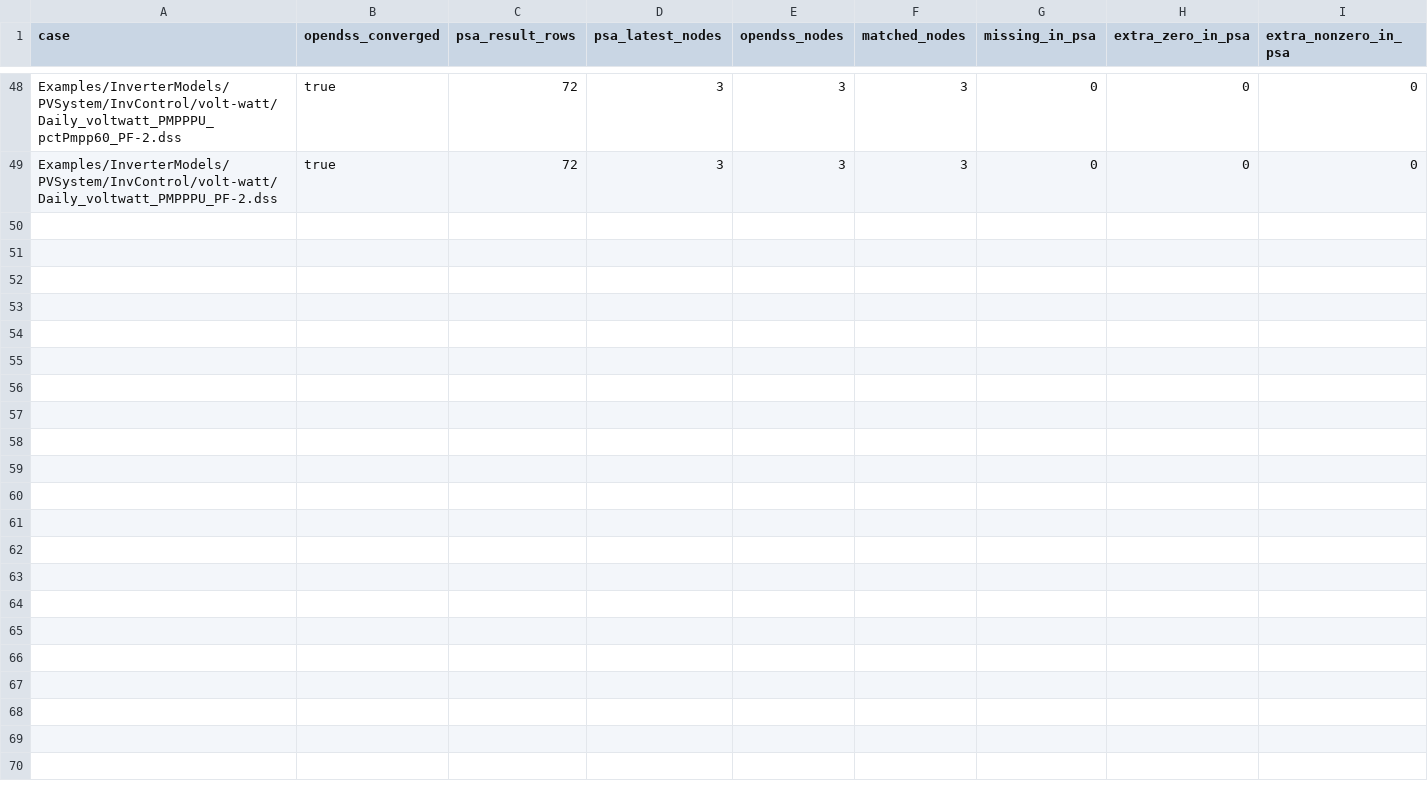
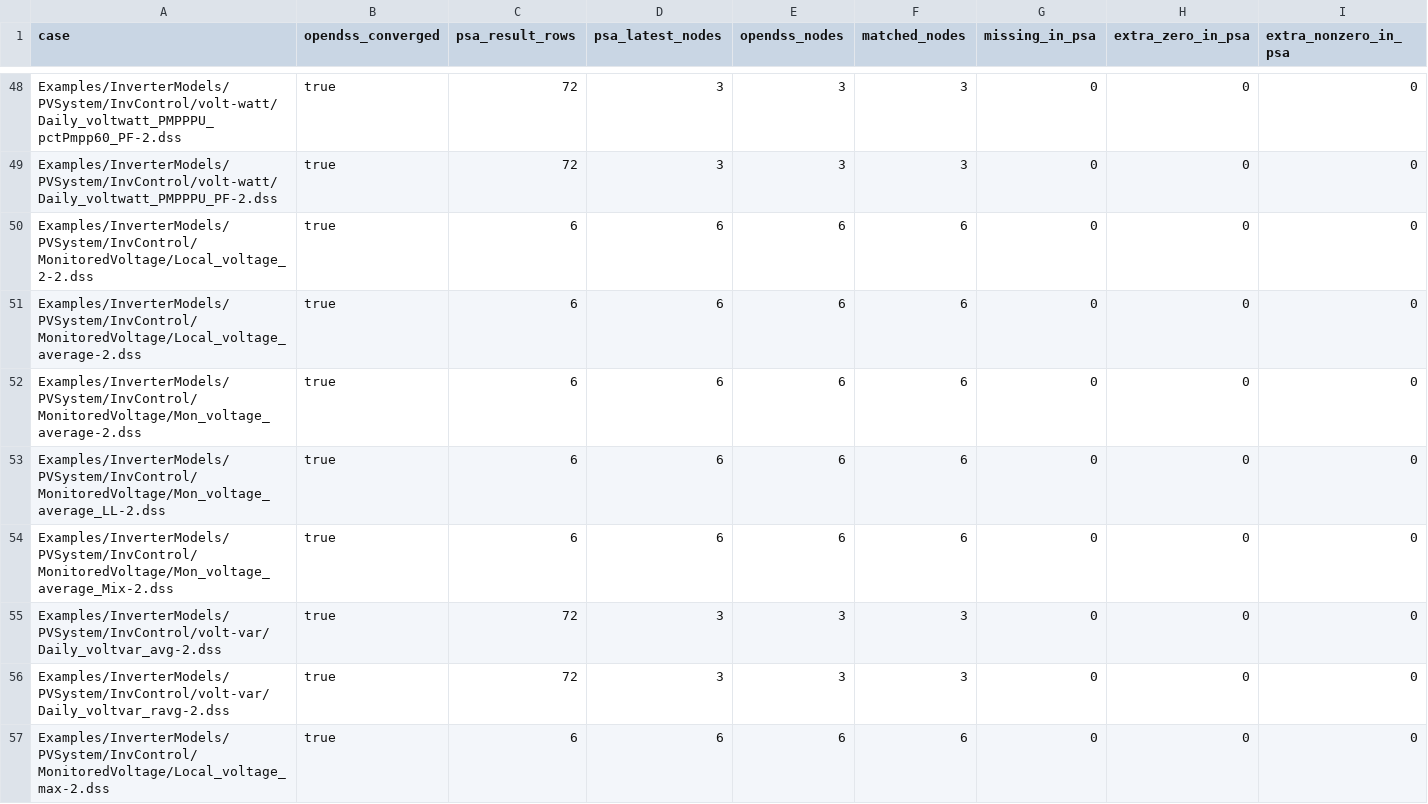
Before and after one commit to shufengdong/sparrowzz, a CSV file: dss/rssbundle/numerical_comparison.csv, drawn as a sheet; only a part is shown, gaps mark what is left out; rows hold the shown columns only; the diff names each change by its address in the sheet, - before the commit and + after, or states it on an @@ line.

Commit message:
feat(dss): publish remaining InvControl bundles

```diff
--- a/dss/rssbundle/numerical_comparison.csv
+++ b/dss/rssbundle/numerical_comparison.csv
+row 50: Examples/InverterModels/PVSystem/InvControl/MonitoredVoltage/Local_voltage_2-2.dss | true | 6 | 6 | 6 | 6 | 0 | 0 | 0
+row 51: Examples/InverterModels/PVSystem/InvControl/MonitoredVoltage/Local_voltage_average-2.dss | true | 6 | 6 | 6 | 6 | 0 | 0 | 0
+row 52: Examples/InverterModels/PVSystem/InvControl/MonitoredVoltage/Mon_voltage_average-2.dss | true | 6 | 6 | 6 | 6 | 0 | 0 | 0
+row 53: Examples/InverterModels/PVSystem/InvControl/MonitoredVoltage/Mon_voltage_average_LL-2.dss | true | 6 | 6 | 6 | 6 | 0 | 0 | 0
+row 54: Examples/InverterModels/PVSystem/InvControl/MonitoredVoltage/Mon_voltage_average_Mix-2.dss | true | 6 | 6 | 6 | 6 | 0 | 0 | 0
+row 55: Examples/InverterModels/PVSystem/InvControl/volt-var/Daily_voltvar_avg-2.dss | true | 72 | 3 | 3 | 3 | 0 | 0 | 0
+row 56: Examples/InverterModels/PVSystem/InvControl/volt-var/Daily_voltvar_ravg-2.dss | true | 72 | 3 | 3 | 3 | 0 | 0 | 0
+row 57: Examples/InverterModels/PVSystem/InvControl/MonitoredVoltage/Local_voltage_max-2.dss | true | 6 | 6 | 6 | 6 | 0 | 0 | 0
```
Also changed, not shown: dss/rssbundle/conversion_report.csv, 34 other files.
